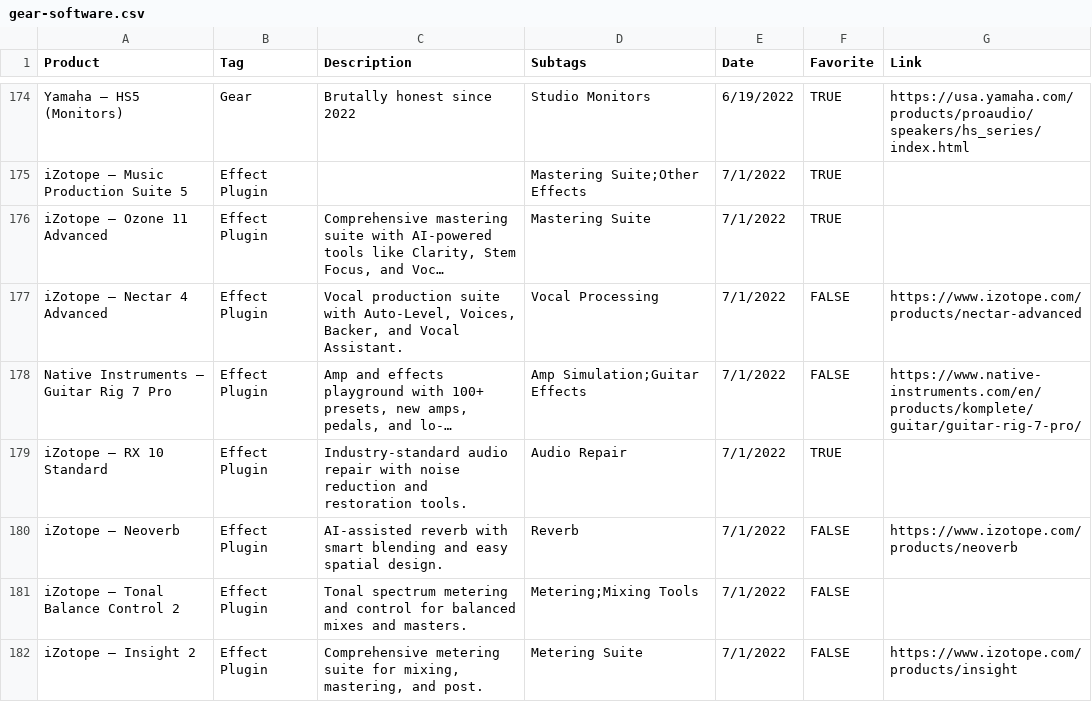
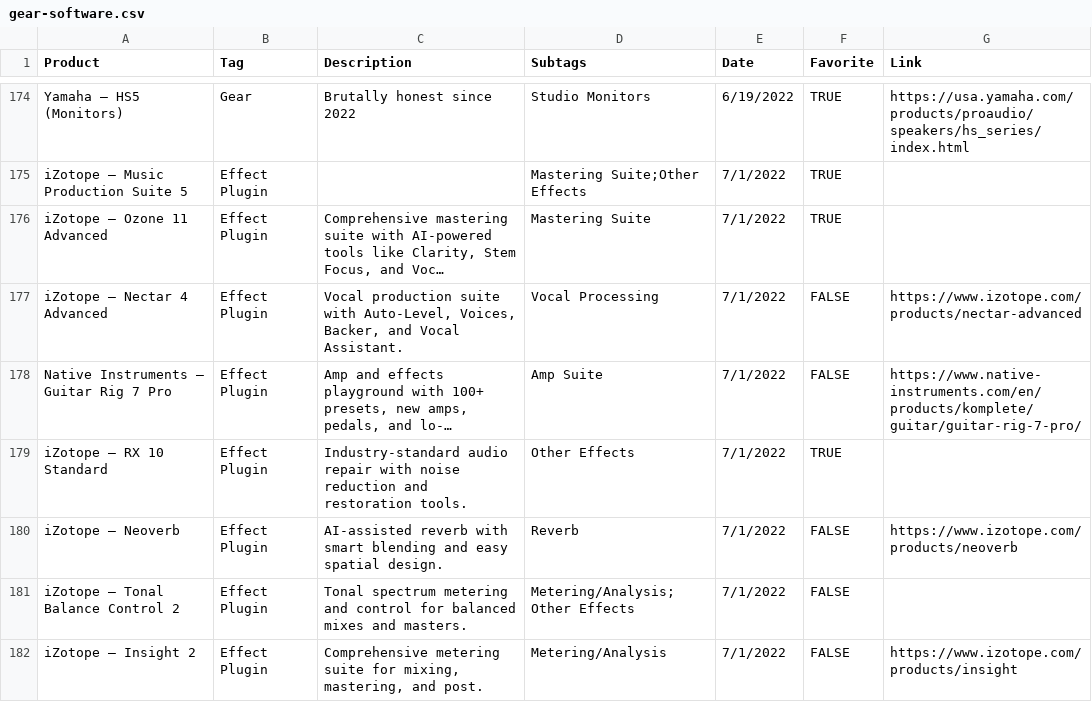
Before and after one commit to PokestirVGM/Pokestir-Website, a CSV file: gear/gear-software.csv, drawn as a sheet; only a part is shown, gaps mark what is left out; long unchanged cells end in …; the diff covers the shown part only; the diff names each change by its address in the sheet, - before the commit and + after, or states it on an @@ line.

```diff
--- a/gear/gear-software.csv
+++ b/gear/gear-software.csv
-D178 (Subtags): Amp Simulation;Guitar Effects
+D178 (Subtags): Amp Suite
-D179 (Subtags): Audio Repair
+D179 (Subtags): Other Effects
-D181 (Subtags): Metering;Mixing Tools
+D181 (Subtags): Metering/Analysis;Other Effects
-D182 (Subtags): Metering Suite
+D182 (Subtags): Metering/Analysis
```
Also changed, not shown: 6 removed rows and 32 edited cells elsewhere in this file, 13 other files.
